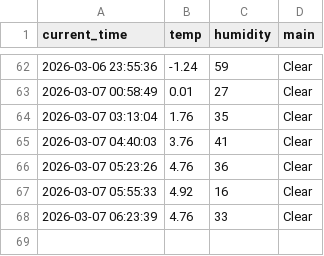
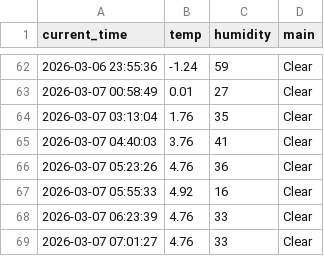
Before and after one commit to wmh7539/weather_5min, a CSV file: weather.csv, drawn as a sheet; only a part is shown, gaps mark what is left out.

```diff
--- a/weather.csv
+++ b/weather.csv
@@ -68 +68,2 @@ current_time,temp,humidity,main
 2026-03-07 06:23:39,4.76,33,Clear
+2026-03-07 07:01:27,4.76,33,Clear
```
